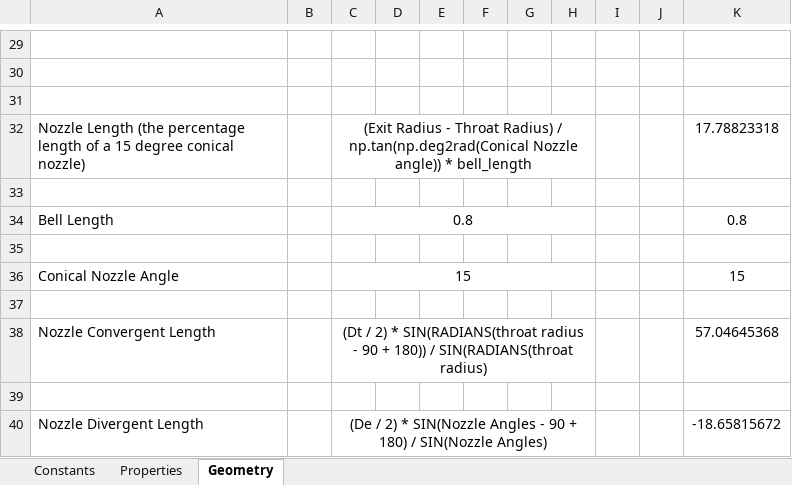
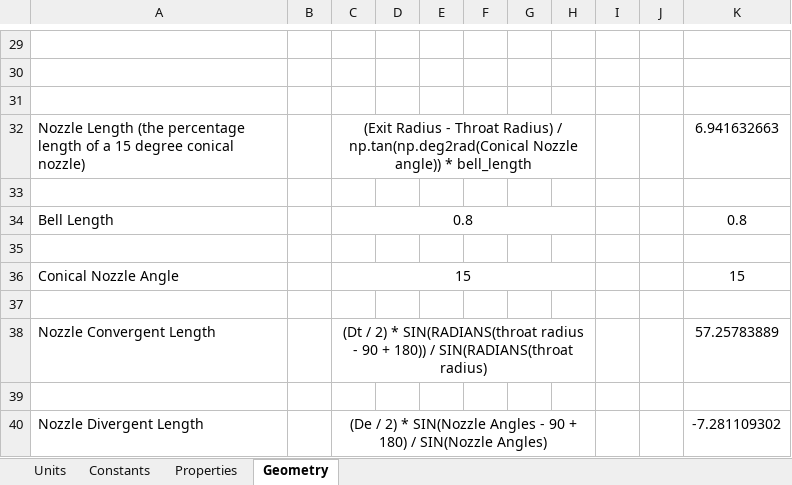
Before and after one commit to nyameaama/Converse-Engine, an Excel workbook: Nozzle-CC/Converse Engine v1.xlsx, sheet Geometry, drawn as a sheet; only a part is shown, gaps mark what is left out; values as stored, in another font and other column widths than the file's, no borders; the diff covers the shown part only; the diff names each change by its address in the sheet, - before the commit and + after, or states it on an @@ line.

Commit message:
fixed incorrect design stuff, and problems with units, imperial to SI units

```diff
--- a/Nozzle-CC/Converse Engine v1.xlsx (sheet Geometry)
+++ b/Nozzle-CC/Converse Engine v1.xlsx (sheet Geometry)
+sheet tab: Units
-K32: 17.78823318
+K32: 6.941632663
-K38: 57.04645368
+K38: 57.25783889
-K40: -18.65815672
+K40: -7.281109302
```
Also changed, not shown: 11 edited cells elsewhere in this sheet, sheet Constants, sheet Properties, formulas that keep their value, charts or pictures.
